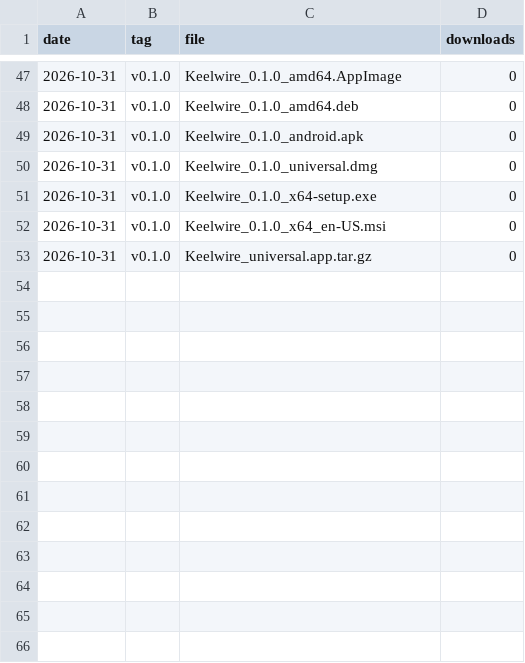
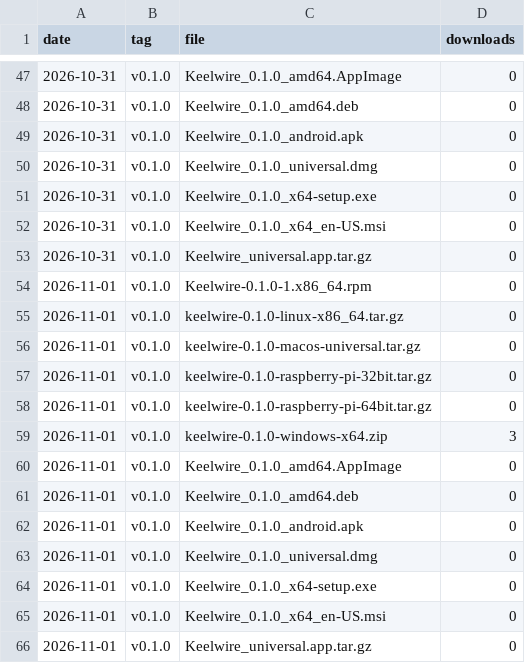
Before and after one commit to openseastack/keelwire, a CSV file: downloads.csv, drawn as a sheet; only a part is shown, gaps mark what is left out; the diff names each change by its address in the sheet, - before the commit and + after, or states it on an @@ line.

```diff
--- a/downloads.csv
+++ b/downloads.csv
+row 54: 2026-11-01 | v0.1.0 | Keelwire-0.1.0-1.x86_64.rpm | 0
+row 55: 2026-11-01 | v0.1.0 | keelwire-0.1.0-linux-x86_64.tar.gz | 0
+row 56: 2026-11-01 | v0.1.0 | keelwire-0.1.0-macos-universal.tar.gz | 0
+row 57: 2026-11-01 | v0.1.0 | keelwire-0.1.0-raspberry-pi-32bit.tar.gz | 0
+row 58: 2026-11-01 | v0.1.0 | keelwire-0.1.0-raspberry-pi-64bit.tar.gz | 0
+row 59: 2026-11-01 | v0.1.0 | keelwire-0.1.0-windows-x64.zip | 3
+row 60: 2026-11-01 | v0.1.0 | Keelwire_0.1.0_amd64.AppImage | 0
+row 61: 2026-11-01 | v0.1.0 | Keelwire_0.1.0_amd64.deb | 0
+row 62: 2026-11-01 | v0.1.0 | Keelwire_0.1.0_android.apk | 0
+row 63: 2026-11-01 | v0.1.0 | Keelwire_0.1.0_universal.dmg | 0
+row 64: 2026-11-01 | v0.1.0 | Keelwire_0.1.0_x64-setup.exe | 0
+row 65: 2026-11-01 | v0.1.0 | Keelwire_0.1.0_x64_en-US.msi | 0
+row 66: 2026-11-01 | v0.1.0 | Keelwire_universal.app.tar.gz | 0
```
Also changed, not shown: 2 other files.
